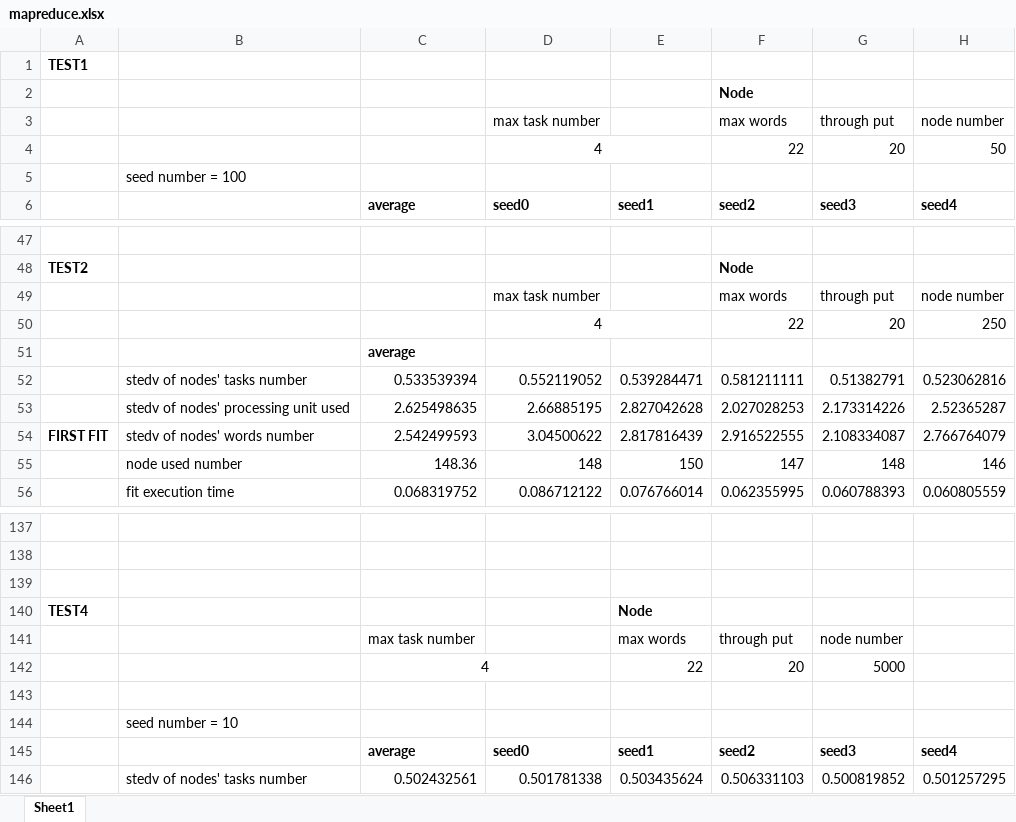
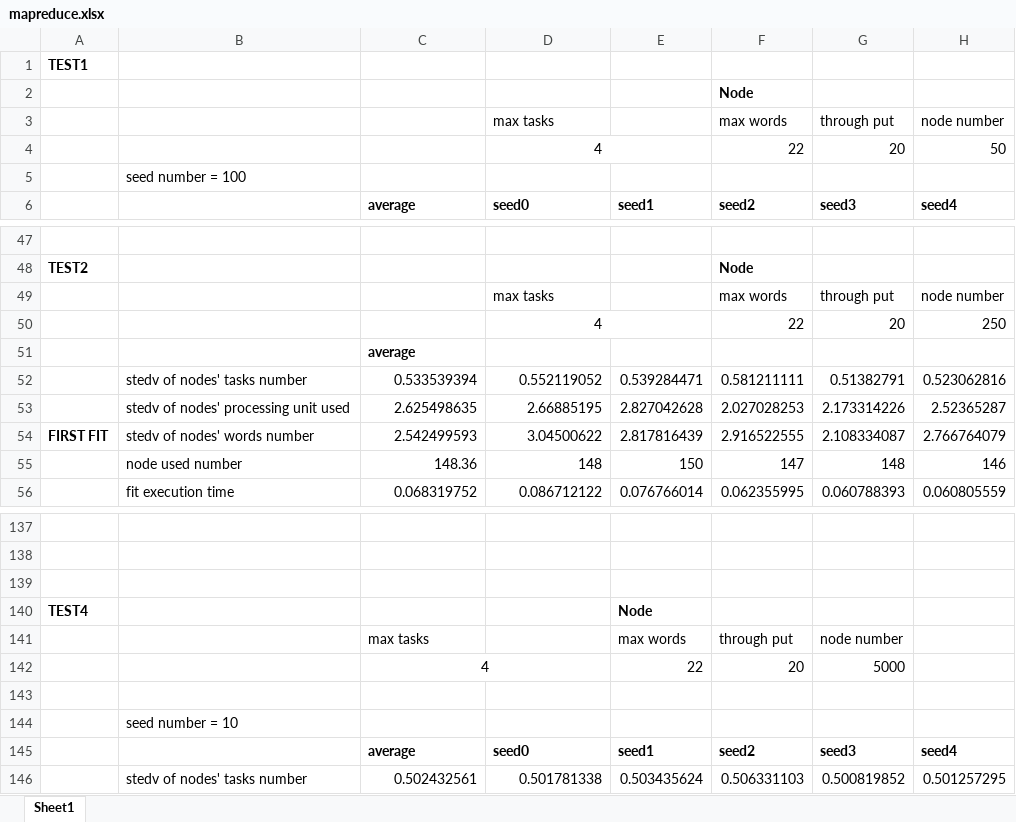
Before and after one commit to MEMEDAbobo/Exploring-Modularity-in-MapReduce-Distributed-computing-Framework, an Excel workbook: mapreduce.xlsx, sheet Sheet1, drawn as a sheet; only a part is shown, gaps mark what is left out; values as stored, in another font and other column widths than the file's, no borders; charts and pictures not drawn; the diff names each change by its address in the sheet, - before the commit and + after, or states it on an @@ line.

Commit message:
excel

```diff
--- a/mapreduce.xlsx (sheet Sheet1)
+++ b/mapreduce.xlsx (sheet Sheet1)
-D3 (seed0): max task number
+D3 (seed0): max tasks
-D49 (seed0): max task number
+D49 (seed0): max tasks
-C141 (average): max task number
+C141 (average): max tasks
```
Also changed, not shown: charts or pictures, 2 other files.
